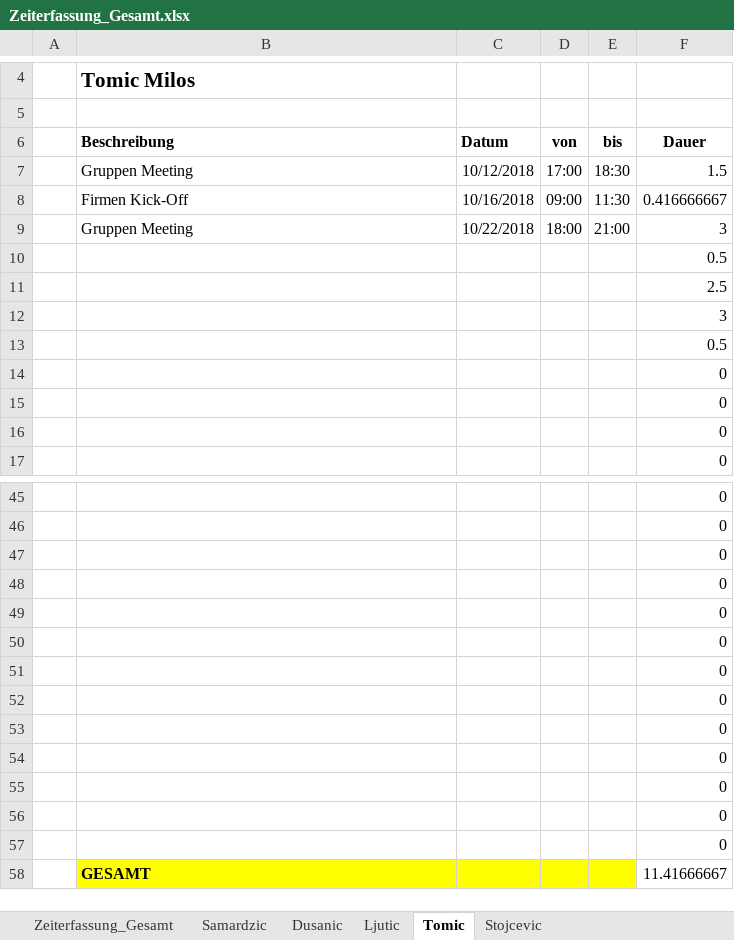
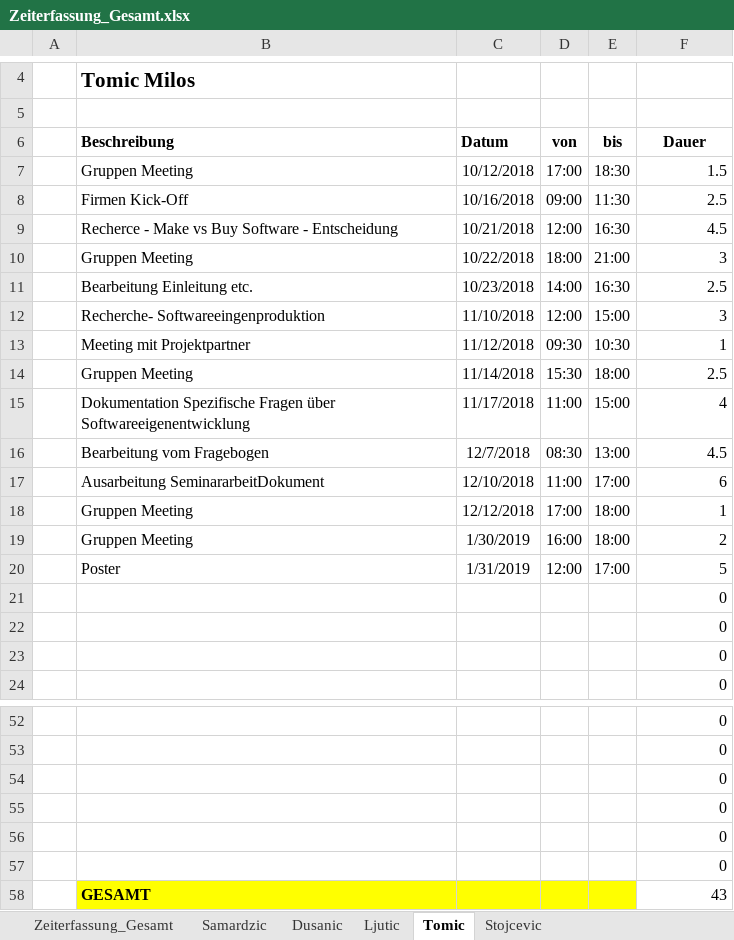
Before and after one commit to MilosTomic123/PS_InfoEng, an Excel workbook: Arbeitsdokumente/Zeiterfassung/Zeiterfassung_Gesamt.xlsx, sheet Tomic, drawn as a sheet; only a part is shown, gaps mark what is left out; values as stored, in another font and other column widths than the file's, no borders; table styles not drawn; removed rows and columns are numbered as before the commit, all else as after; the diff names each change by its address in the sheet, - before the commit and + after, or states it on an @@ line.

```diff
--- a/Arbeitsdokumente/Zeiterfassung/Zeiterfassung_Gesamt.xlsx (sheet Tomic)
+++ b/Arbeitsdokumente/Zeiterfassung/Zeiterfassung_Gesamt.xlsx (sheet Tomic)
-F8 (Dauer): 0.416666667
+F8 (Dauer): 2.5
+row 9:  | Recherce - Make vs Buy Software - Entscheidung | 10/21/2018 | 12:00 | 16:30 | 4.5
-row 10:  |  |  |  |  | 0.5
-row 11:  |  |  |  |  | 2.5
-row 12:  |  |  |  |  | 3
-row 13:  |  |  |  |  | 0.5
+row 11:  | Bearbeitung Einleitung etc. | 10/23/2018 | 14:00 | 16:30 | 2.5
+row 12:  | Recherche- Softwareeingenproduktion | 11/10/2018 | 12:00 | 15:00 | 3
+row 13:  | Meeting mit Projektpartner | 11/12/2018 | 09:30 | 10:30 | 1
+row 14:  | Gruppen Meeting | 11/14/2018 | 15:30 | 18:00 | 2.5
+row 15:  | Dokumentation Spezifische Fragen über Softwareeigenentwicklung | 11/17/2018 | 11:00 | 15:00 | 4
+row 16:  | Bearbeitung vom Fragebogen | 12/7/2018 | 08:30 | 13:00 | 4.5
+row 17:  | Ausarbeitung SeminararbeitDokument | 12/10/2018 | 11:00 | 17:00 | 6
+row 18:  | Gruppen Meeting | 12/12/2018 | 17:00 | 18:00 | 1
+row 19:  | Gruppen Meeting | 1/30/2019 | 16:00 | 18:00 | 2
+row 20:  | Poster | 1/31/2019 | 12:00 | 17:00 | 5
-row 51:  |  |  |  |  | 0
-row 52:  |  |  |  |  | 0
-row 53:  |  |  |  |  | 0
-row 54:  |  |  |  |  | 0
-row 55:  |  |  |  |  | 0
-row 56:  |  |  |  |  | 0
-row 57:  |  |  |  |  | 0
-F58 (Dauer): 11.41666667
+F58 (Dauer): 43
```
Also changed, not shown: sheet Samardzic, sheet Dusanic, sheet Stojcevic, sheet Ljutic, sheet Zeiterfassung_Gesamt, formulas that keep their value, charts or pictures, Arbeitsdokumente/Projektplan GANTT.xlsx.
